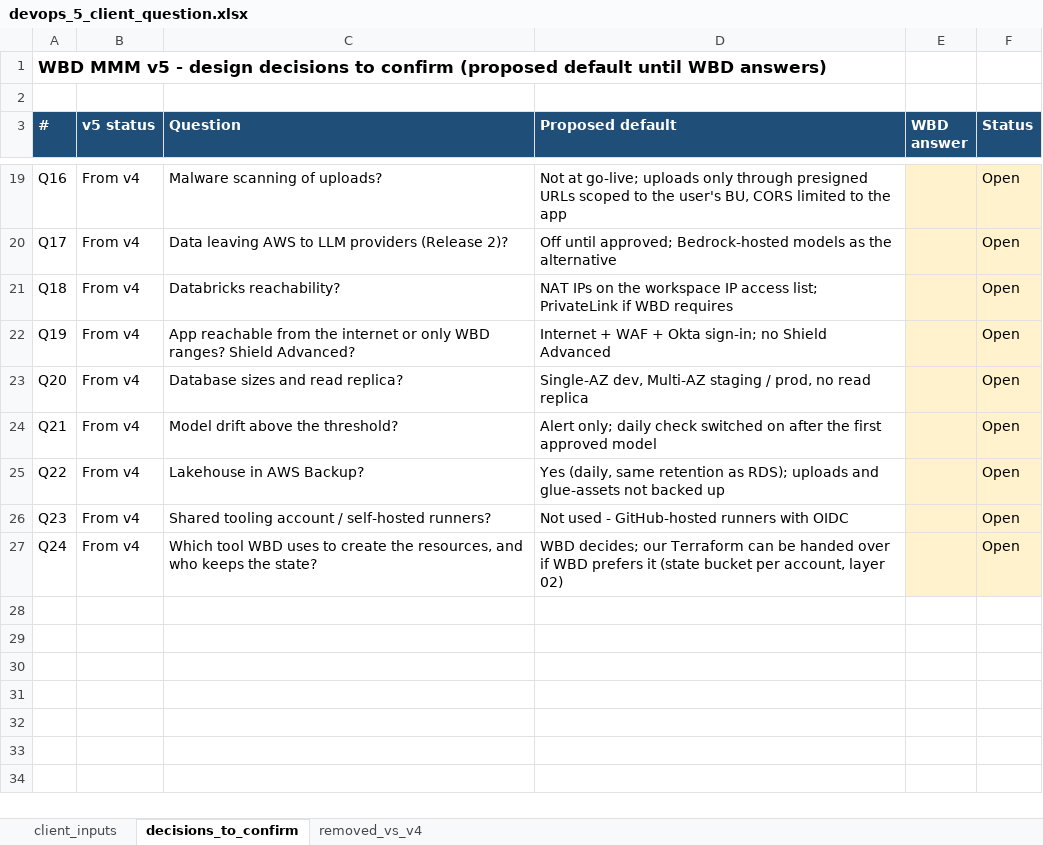
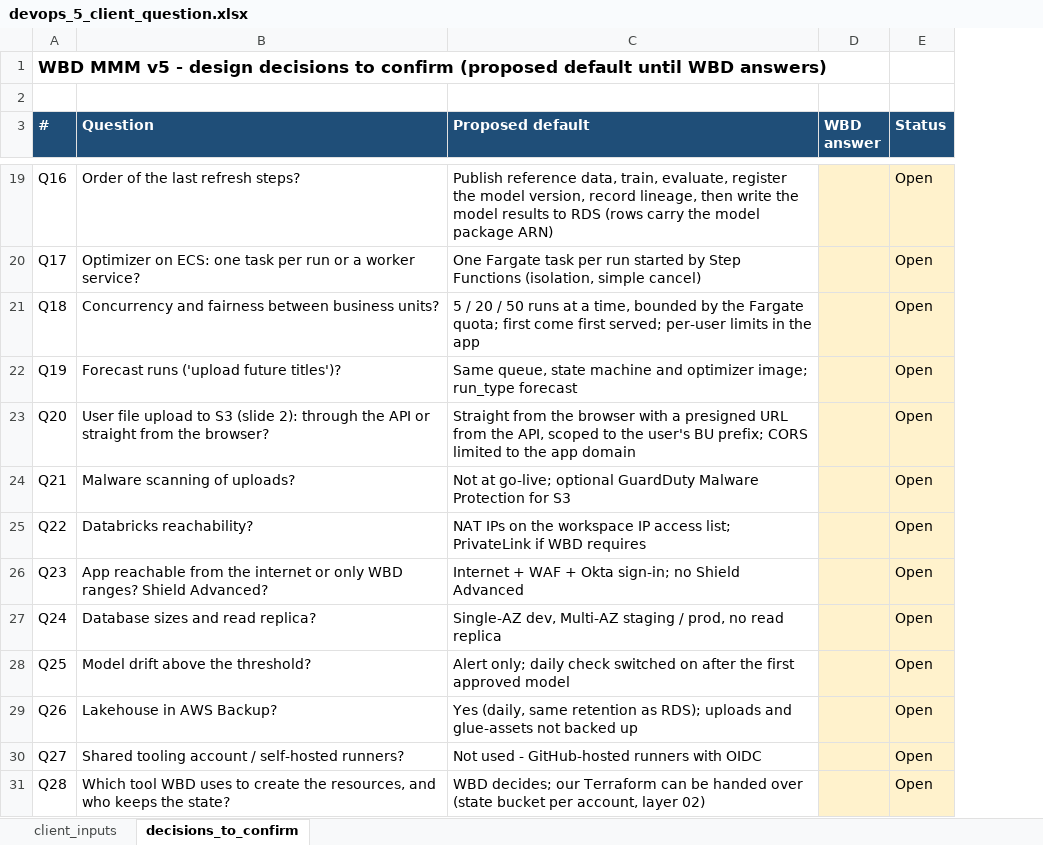
Before and after one commit to Yashwanth-wbd/wbd-aws-devops, an Excel workbook: docs/requirements/devops_5_client_question.xlsx, sheet decisions_to_confirm, drawn as a sheet; only a part is shown, gaps mark what is left out; values as stored, in another font and other column widths than the file's, no borders; removed rows and columns are numbered as before the commit, all else as after; the diff covers the shown part only; the diff names each change by its address in the sheet, - before the commit and + after, or states it on an @@ line.

```diff
--- a/docs/requirements/devops_5_client_question.xlsx (sheet decisions_to_confirm)
+++ b/docs/requirements/devops_5_client_question.xlsx (sheet decisions_to_confirm)
-sheet tab: removed_vs_v4
-column B (v5 status), rows 19-27: all From v4
-B19 (Question): Malware scanning of uploads?
+B19 (Question): Order of the last refresh steps?
-C19 (Proposed default): Not at go-live; uploads only through presigned URLs scoped to the user's BU, CORS limited to the app
+C19 (Proposed default): Publish reference data, train, evaluate, register the model version, record lineage, then write the model results to RDS (rows carry the model package ARN)
-B20 (Question): Data leaving AWS to LLM providers (Release 2)?
+B20 (Question): Optimizer on ECS: one task per run or a worker service?
-C20 (Proposed default): Off until approved; Bedrock-hosted models as the alternative
+C20 (Proposed default): One Fargate task per run started by Step Functions (isolation, simple cancel)
-B21 (Question): Databricks reachability?
+B21 (Question): Concurrency and fairness between business units?
-C21 (Proposed default): NAT IPs on the workspace IP access list; PrivateLink if WBD requires
+C21 (Proposed default): 5 / 20 / 50 runs at a time, bounded by the Fargate quota; first come first served; per-user limits in the app
-B22 (Question): App reachable from the internet or only WBD ranges? Shield Advanced?
+B22 (Question): Forecast runs ('upload future titles')?
-C22 (Proposed default): Internet + WAF + Okta sign-in; no Shield Advanced
+C22 (Proposed default): Same queue, state machine and optimizer image; run_type forecast
-B23 (Question): Database sizes and read replica?
+B23 (Question): User file upload to S3 (slide 2): through the API or straight from the browser?
-C23 (Proposed default): Single-AZ dev, Multi-AZ staging / prod, no read replica
+C23 (Proposed default): Straight from the browser with a presigned URL from the API, scoped to the user's BU prefix; CORS limited to the app domain
-B24 (Question): Model drift above the threshold?
+B24 (Question): Malware scanning of uploads?
-C24 (Proposed default): Alert only; daily check switched on after the first approved model
+C24 (Proposed default): Not at go-live; optional GuardDuty Malware Protection for S3
-B25 (Question): Lakehouse in AWS Backup?
+B25 (Question): Databricks reachability?
-C25 (Proposed default): Yes (daily, same retention as RDS); uploads and glue-assets not backed up
+C25 (Proposed default): NAT IPs on the workspace IP access list; PrivateLink if WBD requires
-B26 (Question): Shared tooling account / self-hosted runners?
+B26 (Question): App reachable from the internet or only WBD ranges? Shield Advanced?
-C26 (Proposed default): Not used - GitHub-hosted runners with OIDC
+C26 (Proposed default): Internet + WAF + Okta sign-in; no Shield Advanced
-B27 (Question): Which tool WBD uses to create the resources, and who keeps the state?
+B27 (Question): Database sizes and read replica?
-C27 (Proposed default): WBD decides; our Terraform can be handed over if WBD prefers it (state bucket per account, layer 02)
+C27 (Proposed default): Single-AZ dev, Multi-AZ staging / prod, no read replica
+row 28: Q25 | Model drift above the threshold? | Alert only; daily check switched on after the first approved model |  | Open
+row 29: Q26 | Lakehouse in AWS Backup? | Yes (daily, same retention as RDS); uploads and glue-assets not backed up |  | Open
+row 30: Q27 | Shared tooling account / self-hosted runners? | Not used - GitHub-hosted runners with OIDC |  | Open
+row 31: Q28 | Which tool WBD uses to create the resources, and who keeps the state? | WBD decides; our Terraform can be handed over (state bucket per account, layer 02) |  | Open
```
Also changed, not shown: 30 edited cells elsewhere in this sheet, sheet client_inputs, 5 other files.
